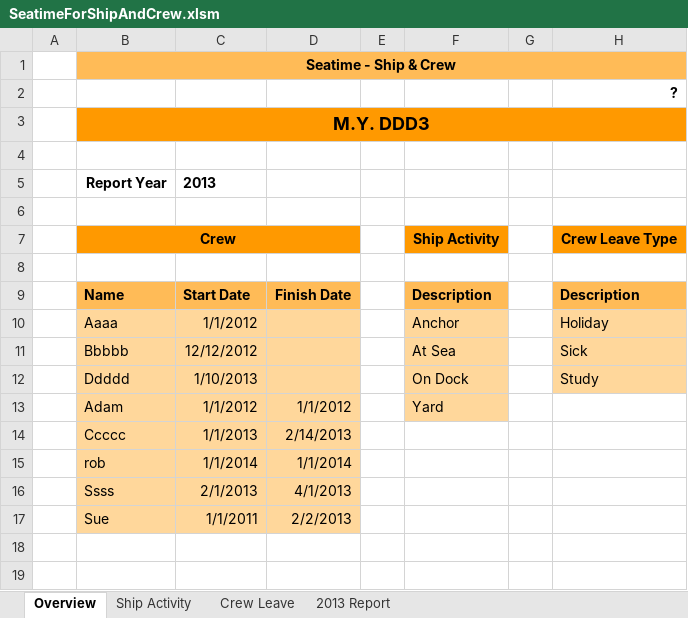
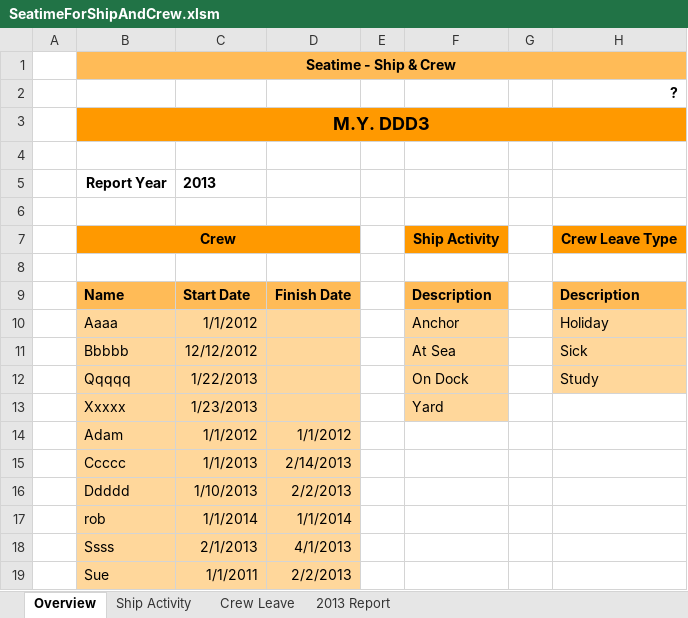
Before and after one commit to RobBebb/Seatime, an Excel workbook: SeatimeForShipAndCrew.xlsm, sheet Overview, drawn as a sheet; values as stored, in another font and other column widths than the file's, no borders; charts and pictures not drawn; addresses are those after the commit; the diff names each change by its address in the sheet, - before the commit and + after, or states it on an @@ line.

```diff
--- a/SeatimeForShipAndCrew.xlsm (sheet Overview)
+++ b/SeatimeForShipAndCrew.xlsm (sheet Overview)
-B12: Ddddd
+B12: Qqqqq
-C12: 1/10/2013
+C12: 1/22/2013
+row 13:  | Xxxxx | 1/23/2013 |  |  | Yard
-F14: Yard
+F14: (empty)
-F14 fill: #FFD79B
+F14 fill: none
+row 16:  | Ddddd | 1/10/2013 | 2/2/2013
```
Also changed, not shown: sheet 2013 Report, formulas that keep their value.
